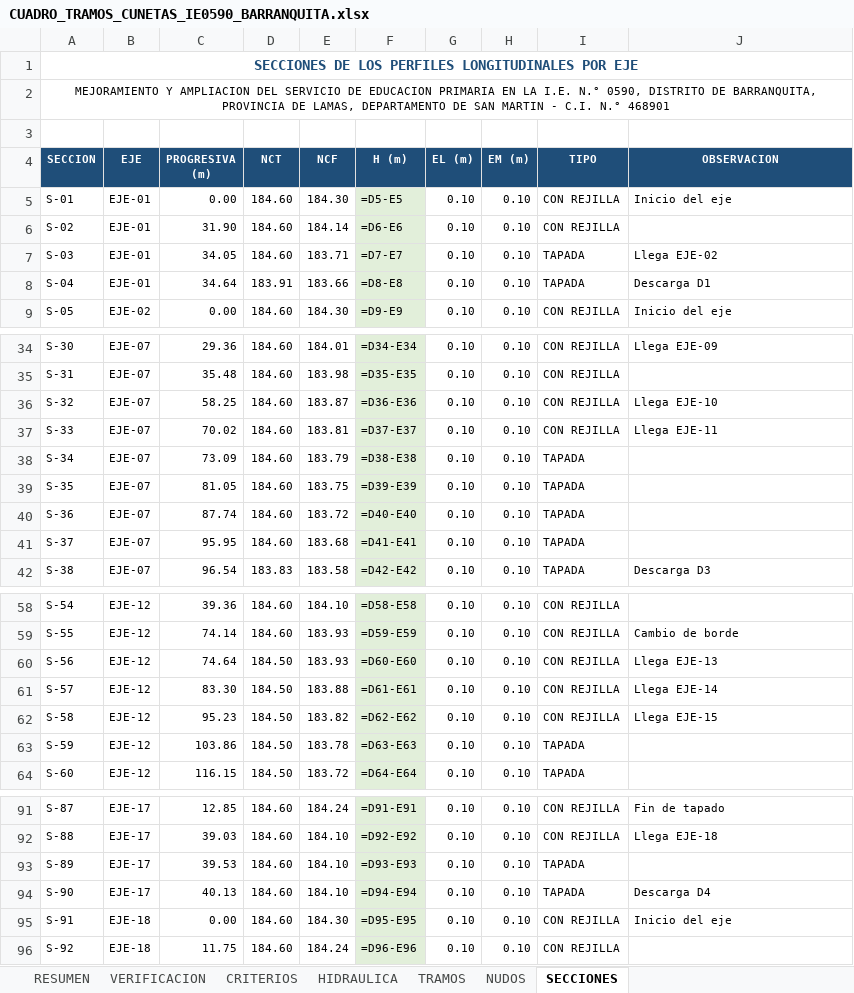
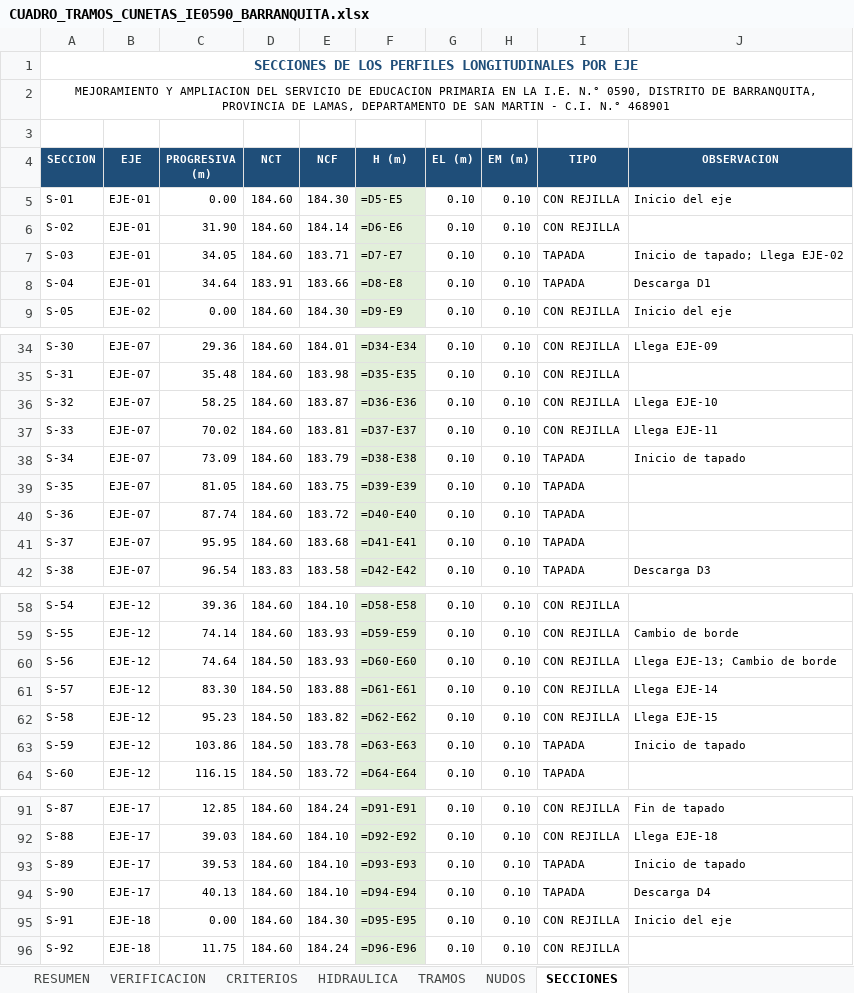
Before and after one commit to josedelcarmenpizarrosuarez10-debug/holaaa, an Excel workbook: entregables_barranquita/CUADRO_TRAMOS_CUNETAS_IE0590_BARRANQUITA.xlsx, sheet SECCIONES, drawn as a sheet; only a part is shown, gaps mark what is left out; values as stored, in another font and other column widths than the file's, no borders; formulas without a stored value are shown as written; the diff names each change by its address in the sheet, - before the commit and + after, or states it on an @@ line.

```diff
--- a/entregables_barranquita/CUADRO_TRAMOS_CUNETAS_IE0590_BARRANQUITA.xlsx (sheet SECCIONES)
+++ b/entregables_barranquita/CUADRO_TRAMOS_CUNETAS_IE0590_BARRANQUITA.xlsx (sheet SECCIONES)
-J7 (OBSERVACION): Llega EJE-02
+J7 (OBSERVACION): Inicio de tapado; Llega EJE-02
-J38 (OBSERVACION): (empty)
+J38 (OBSERVACION): Inicio de tapado
-J60 (OBSERVACION): Llega EJE-13
+J60 (OBSERVACION): Llega EJE-13; Cambio de borde
-J63 (OBSERVACION): (empty)
+J63 (OBSERVACION): Inicio de tapado
-J93 (OBSERVACION): (empty)
+J93 (OBSERVACION): Inicio de tapado
```
Also changed, not shown: 24 other files.
